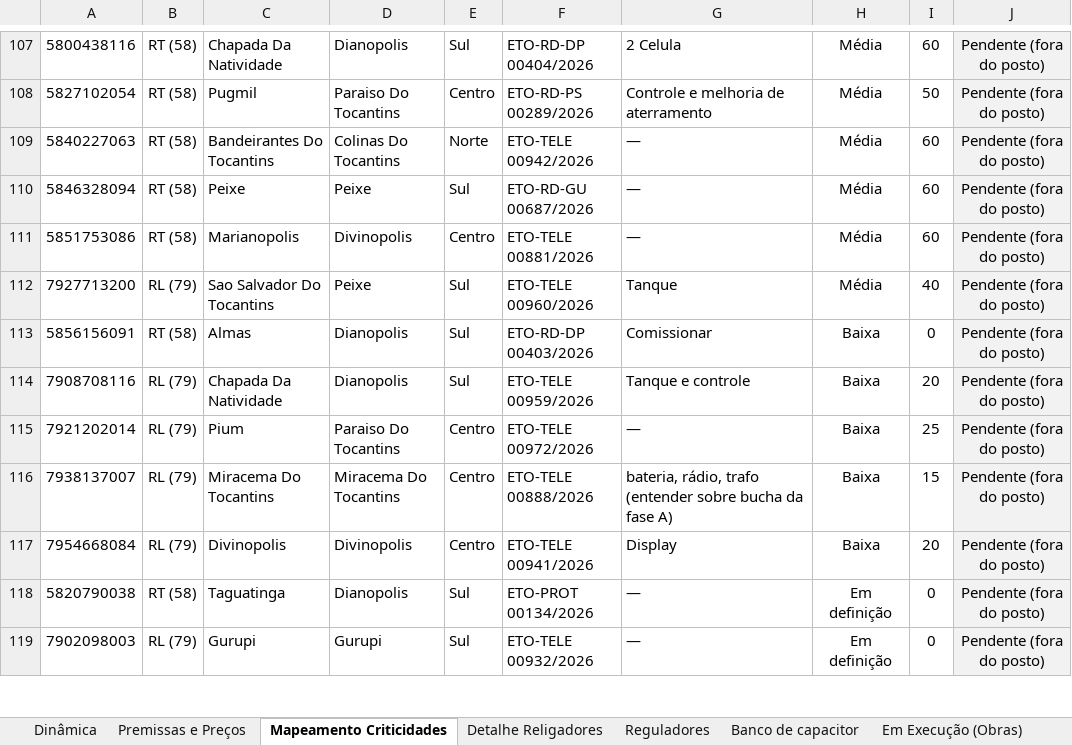
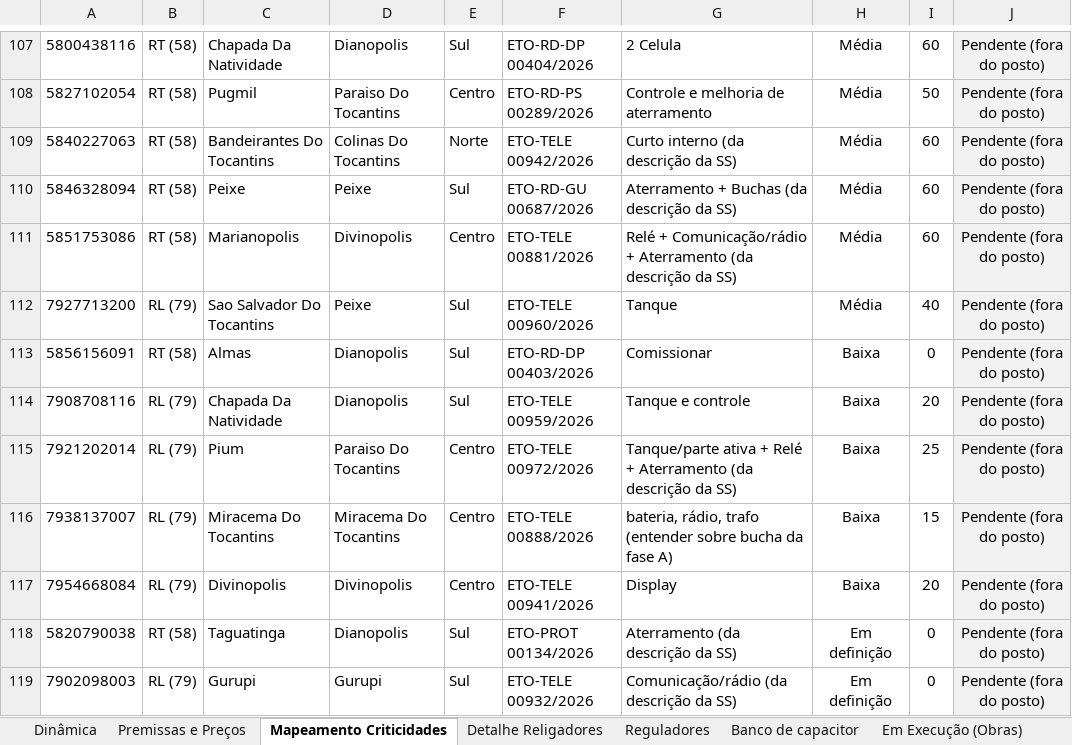
Before and after one commit to LGRSV/Teamlvida, an Excel workbook: ORCAMENTO_EQ_ESPECIAIS_V2.xlsx, sheet Mapeamento Criticidades, drawn as a sheet; only a part is shown, gaps mark what is left out; values as stored, in another font and other column widths than the file's, no borders; the diff covers the shown part only; the diff names each change by its address in the sheet, - before the commit and + after, or states it on an @@ line.

```diff
--- a/ORCAMENTO_EQ_ESPECIAIS_V2.xlsx (sheet Mapeamento Criticidades)
+++ b/ORCAMENTO_EQ_ESPECIAIS_V2.xlsx (sheet Mapeamento Criticidades)
-G109: —
+G109: Curto interno (da descrição da SS)
-G110: —
+G110: Aterramento + Buchas (da descrição da SS)
-G111: —
+G111: Relé + Comunicação/rádio + Aterramento (da descrição da SS)
-G115: —
+G115: Tanque/parte ativa + Relé + Aterramento (da descrição da SS)
-G118: —
+G118: Aterramento (da descrição da SS)
-G119: —
+G119: Comunicação/rádio (da descrição da SS)
```
Also changed, not shown: 48 edited cells elsewhere in this sheet, sheet Dinâmica, sheet Banco de capacitor, sheet Observacoes.
